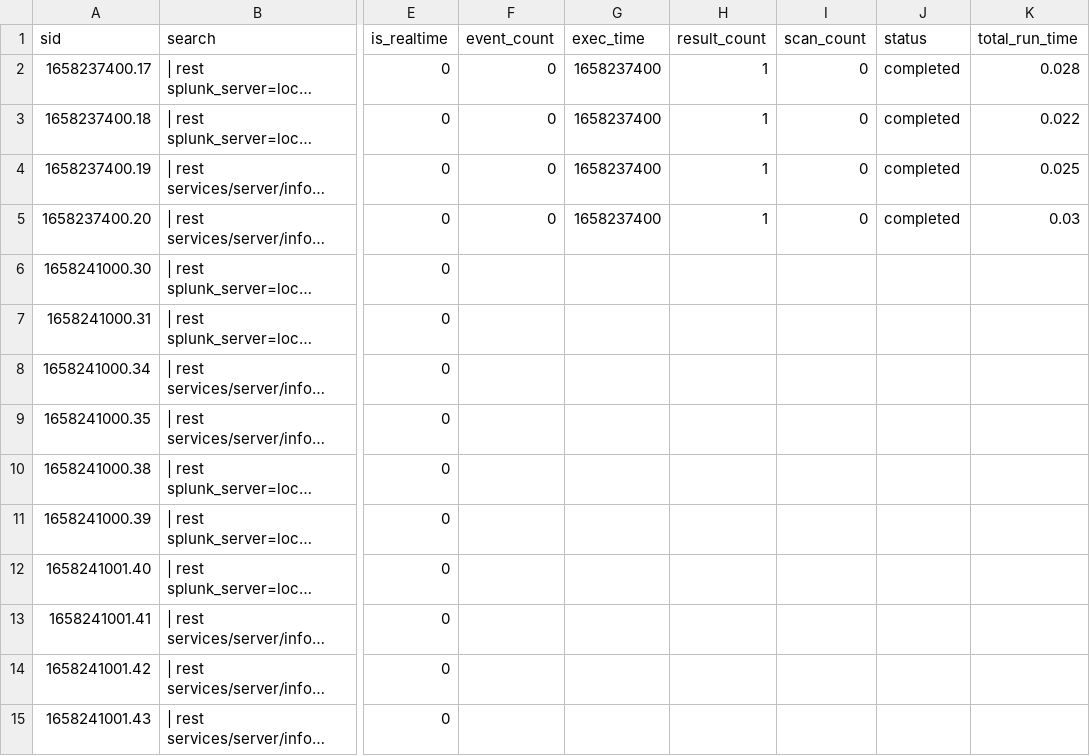
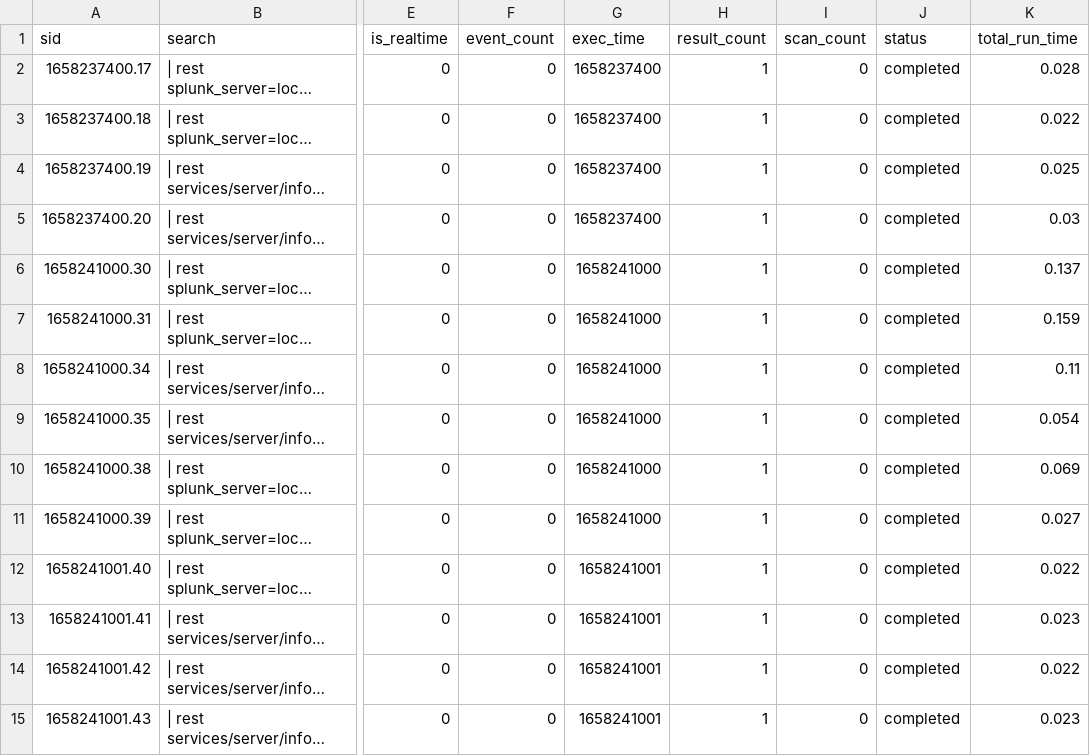
Before and after one commit to chanxxx1912/testing_git_splunk, a CSV file: users/splunk-system-user/search/history/chandana-VirtualBox.csv, drawn as a sheet; only a part is shown, gaps mark what is left out; long unchanged cells end in …; the diff names each change by its address in the sheet, - before the commit and + after, or states it on an @@ line.

Commit message:
Auto: 212 MB,  1 file changed, 10 insertions(+), 10 deletions(-)

```diff
--- a/users/splunk-system-user/search/history/chandana-VirtualBox.csv
+++ b/users/splunk-system-user/search/history/chandana-VirtualBox.csv
-F6:F15 (event_count): (empty)
+F6:F15 (event_count): 0
-G6:G11 (exec_time): (empty)
+G6:G11 (exec_time): 1658241000
-H6:H15 (result_count): (empty)
+H6:H15 (result_count): 1
-I6:I15 (scan_count): (empty)
+I6:I15 (scan_count): 0
-J6:J15 (status): (empty)
+J6:J15 (status): completed
-K6 (total_run_time): (empty)
+K6 (total_run_time): 0.137
-K7 (total_run_time): (empty)
+K7 (total_run_time): 0.159
-K8 (total_run_time): (empty)
+K8 (total_run_time): 0.11
-K9 (total_run_time): (empty)
+K9 (total_run_time): 0.054
-K10 (total_run_time): (empty)
+K10 (total_run_time): 0.069
-K11 (total_run_time): (empty)
+K11 (total_run_time): 0.027
-G12:G15 (exec_time): (empty)
+G12:G15 (exec_time): 1658241001
-K12 (total_run_time): (empty)
+K12 (total_run_time): 0.022
-K13 (total_run_time): (empty)
+K13 (total_run_time): 0.023
-K14 (total_run_time): (empty)
+K14 (total_run_time): 0.022
-K15 (total_run_time): (empty)
+K15 (total_run_time): 0.023
```
